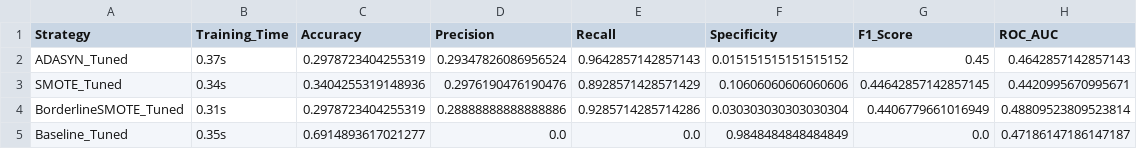
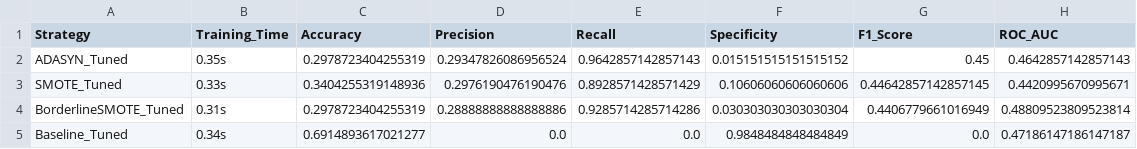
Before and after one commit to Krishnaprakkash/Hyrbrid_QML_CAD_Risk_Stratification_PPGs, a CSV file: cad-qml-ppg/data/processed/logistic_regression_optimized_results.csv, drawn as a sheet.

```diff
--- a/cad-qml-ppg/data/processed/logistic_regression_optimized_results.csv
+++ b/cad-qml-ppg/data/processed/logistic_regression_optimized_results.csv
@@ -1,5 +1,5 @@
 Strategy,Training_Time,Accuracy,Precision,Recall,Specificity,F1_Score,ROC_AUC
-ADASYN_Tuned,0.37s,0.2978723404255319,0.29347826086956524,0.9642857142857143,0.015151515151515152,0.45,0.4642857142857143
-SMOTE_Tuned,0.34s,0.3404255319148936,0.2976190476190476,0.8928571428571429,0.10606060606060606,0.44642857142857145,0.4420995670995671
+ADASYN_Tuned,0.35s,0.2978723404255319,0.29347826086956524,0.9642857142857143,0.015151515151515152,0.45,0.4642857142857143
+SMOTE_Tuned,0.33s,0.3404255319148936,0.2976190476190476,0.8928571428571429,0.10606060606060606,0.44642857142857145,0.4420995670995671
 BorderlineSMOTE_Tuned,0.31s,0.2978723404255319,0.28888888888888886,0.9285714285714286,0.030303030303030304,0.4406779661016949,0.48809523809523814
-Baseline_Tuned,0.35s,0.6914893617021277,0.0,0.0,0.9848484848484849,0.0,0.47186147186147187
+Baseline_Tuned,0.34s,0.6914893617021277,0.0,0.0,0.9848484848484849,0.0,0.47186147186147187
```
Also changed, not shown: 1 other file.
